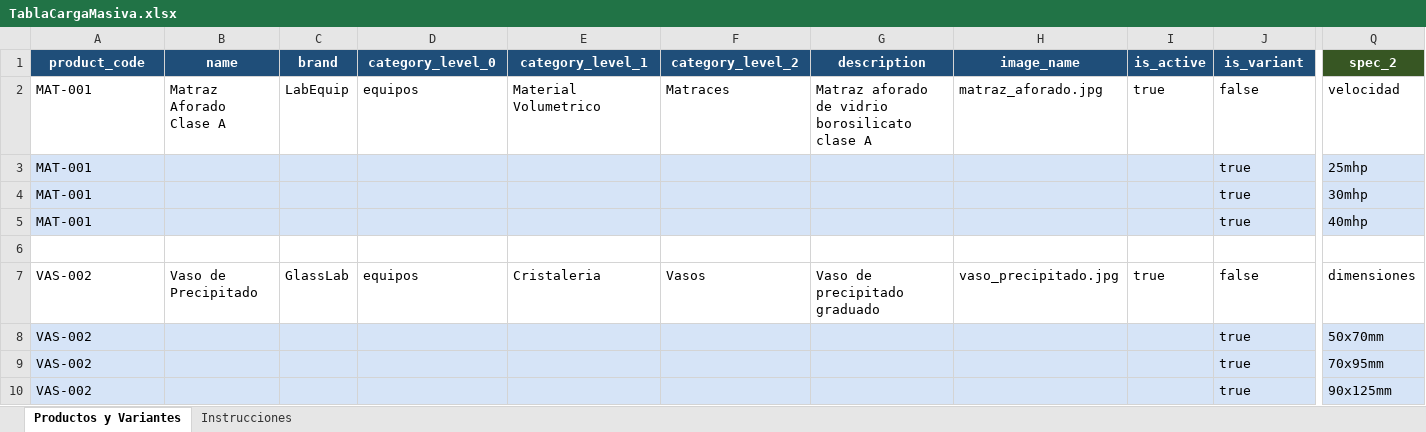
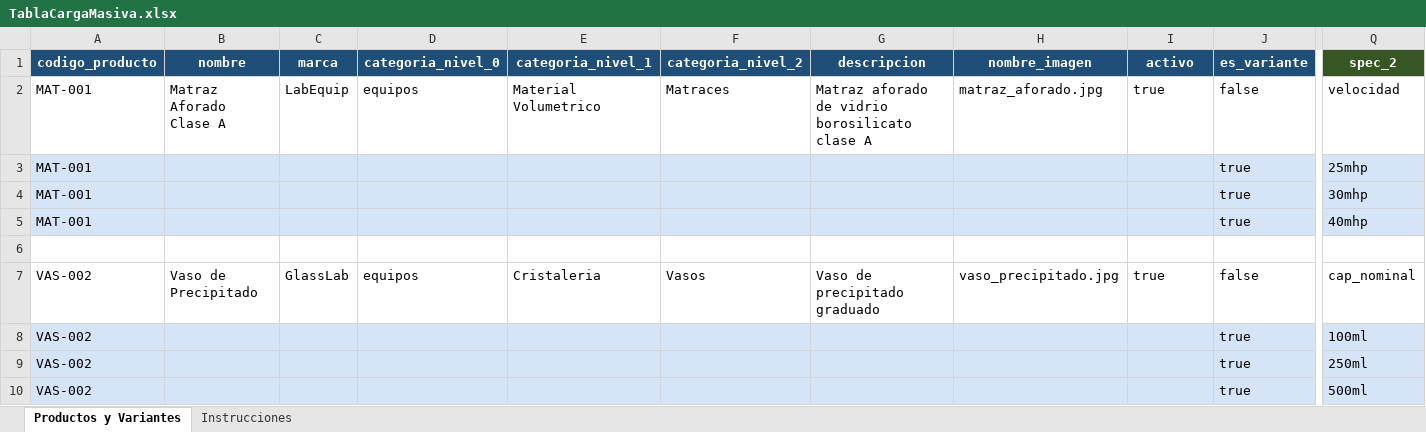
Before and after one commit to omegonstudio/Laqq, an Excel workbook: Backend/TablaCargaMasiva.xlsx, sheet Productos y Variantes, drawn as a sheet; only a part is shown, gaps mark what is left out; values as stored, in another font and other column widths than the file's, no borders; the diff covers the shown part only; the diff names each change by its address in the sheet, - before the commit and + after, or states it on an @@ line.

```diff
--- a/Backend/TablaCargaMasiva.xlsx (sheet Productos y Variantes)
+++ b/Backend/TablaCargaMasiva.xlsx (sheet Productos y Variantes)
-A1: product_code
+A1: codigo_producto
-B1: name
+B1: nombre
-C1: brand
+C1: marca
-D1: category_level_0
+D1: categoria_nivel_0
-E1: category_level_1
+E1: categoria_nivel_1
-F1: category_level_2
+F1: categoria_nivel_2
-G1: description
+G1: descripcion
-H1: image_name
+H1: nombre_imagen
-I1: is_active
+I1: activo
-J1: is_variant
+J1: es_variante
-Q7 (spec_2): dimensiones
+Q7 (spec_2): cap_nominal
-Q8 (spec_2): 50x70mm
+Q8 (spec_2): 100ml
-Q9 (spec_2): 70x95mm
+Q9 (spec_2): 250ml
-Q10 (spec_2): 90x125mm
+Q10 (spec_2): 500ml
```
Also changed, not shown: 5 edited cells elsewhere in this sheet, sheet Instrucciones, 5 other files.
